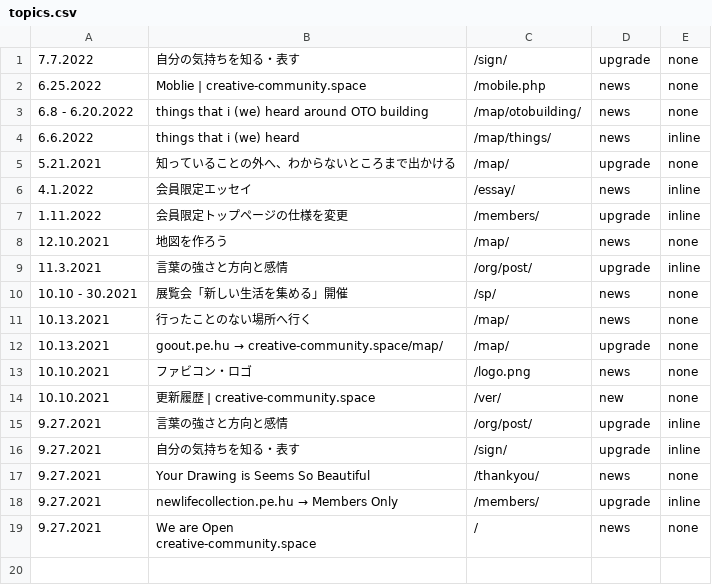
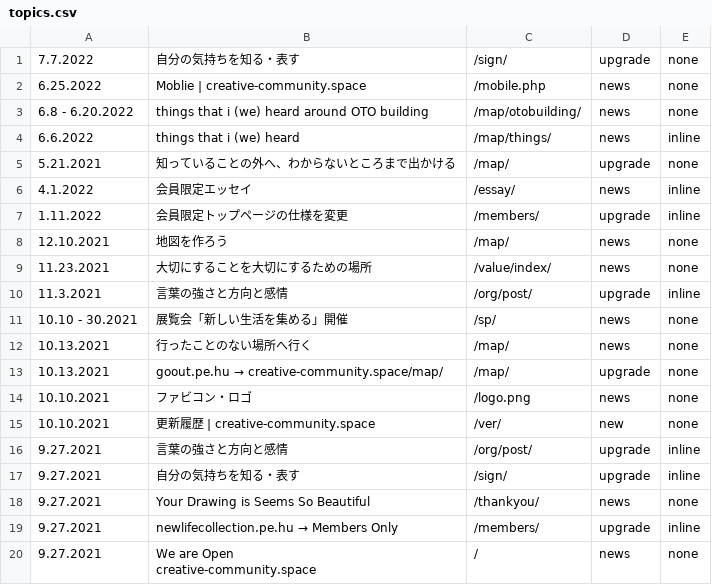
Before and after one commit to creative-community-pehu/index, a CSV file: ver/topics.csv, drawn as a sheet.

Commit message:
Update topics.csv

```diff
--- a/ver/topics.csv
+++ b/ver/topics.csv
@@ -8,2 +8,3 @@
 12.10.2021 ,"地図を作ろう","/map/",news,none
+11.23.2021 ,"大切にすることを大切にするための場所","/value/index/",news,none
 11.3.2021 ,"言葉の強さと方向と感情","/org/post/",upgrade,inline
```
